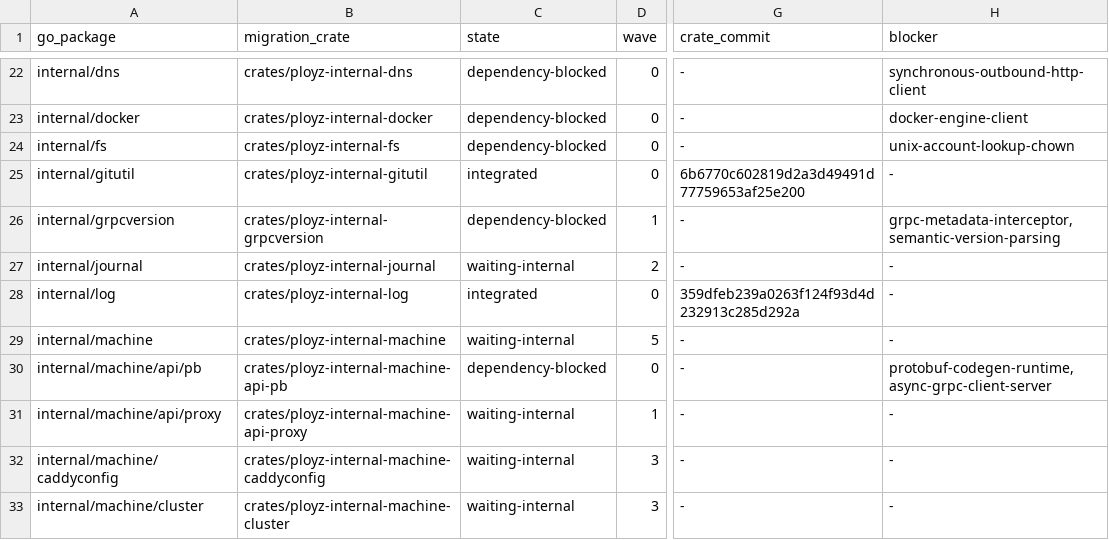
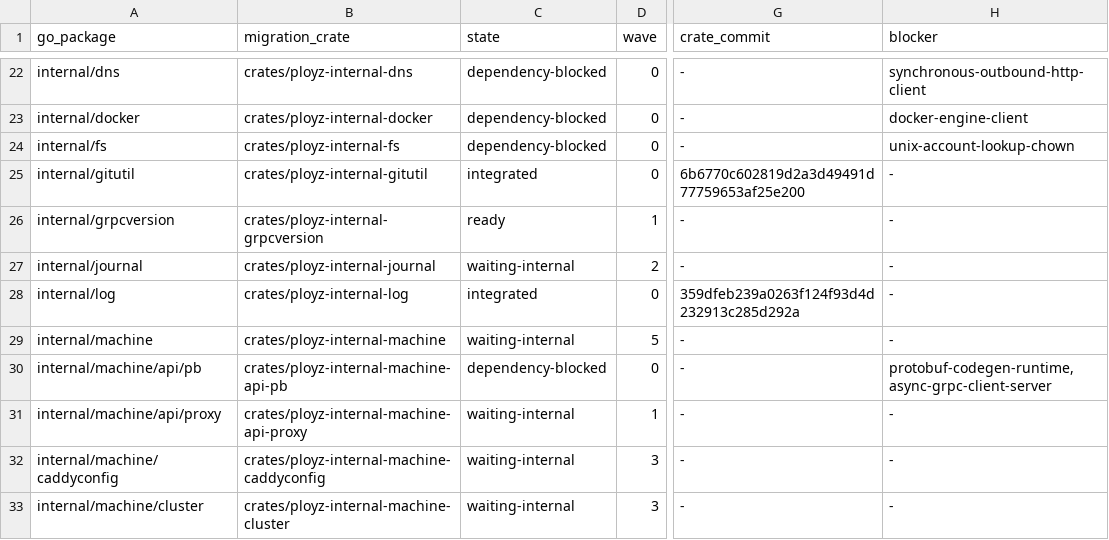
Before and after one commit to getployz/ployz-rust-port, a TSV file: migration/PACKAGES.tsv, drawn as a sheet; only a part is shown, gaps mark what is left out; the diff names each change by its address in the sheet, - before the commit and + after, or states it on an @@ line.

```diff
--- a/migration/PACKAGES.tsv
+++ b/migration/PACKAGES.tsv
-C26 (state): dependency-blocked
+C26 (state): ready
-H26 (blocker): grpc-metadata-interceptor,semantic-version-parsing
+H26 (blocker): -
```
Also changed, not shown: migration/DEPENDENCIES.tsv.
